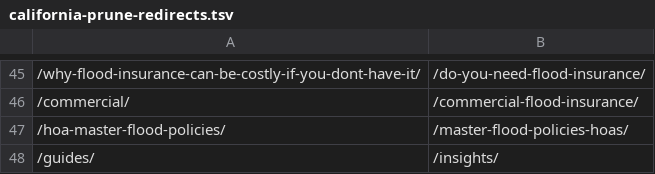
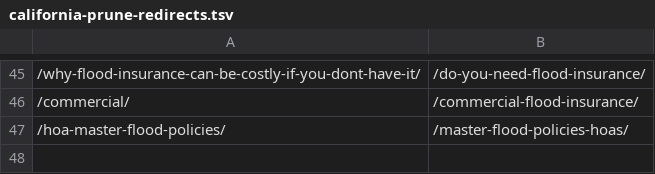
Before and after one commit to farmeraaron01-coder/websites, a TSV file: flood-redesign/california-prune-redirects.tsv, drawn as a sheet; only a part is shown, gaps mark what is left out.

```diff
--- a/flood-redesign/california-prune-redirects.tsv
+++ b/flood-redesign/california-prune-redirects.tsv
@@ -47,2 +47 @@
 /hoa-master-flood-policies/	/master-flood-policies-hoas/
-/guides/	/insights/
```
Also changed, not shown: 3 other files.
